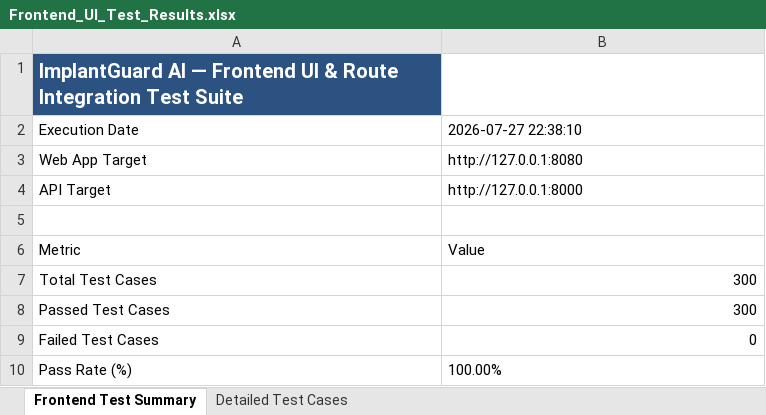
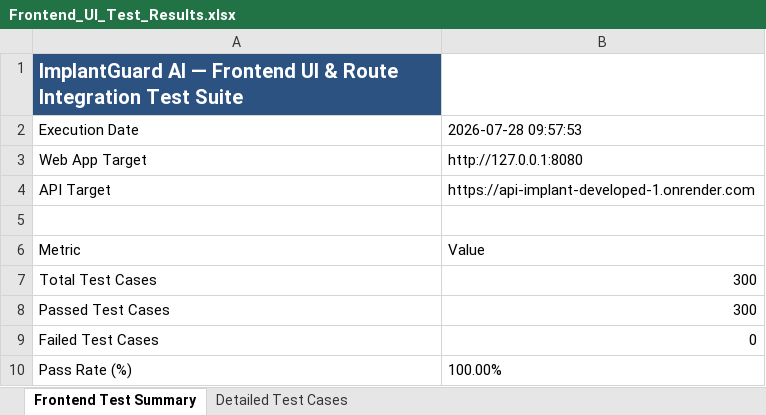
Before and after one commit to jainab-mekala/FINAL-PDD, an Excel workbook: frontend/frontend testing/test_results/Frontend_UI_Test_Results.xlsx, sheet Frontend Test Summary, drawn as a sheet; values as stored, in another font and other column widths than the file's, no borders; the diff names each change by its address in the sheet, - before the commit and + after, or states it on an @@ line.

```diff
--- a/frontend/frontend testing/test_results/Frontend_UI_Test_Results.xlsx (sheet Frontend Test Summary)
+++ b/frontend/frontend testing/test_results/Frontend_UI_Test_Results.xlsx (sheet Frontend Test Summary)
-B2: 2026-07-27 22:38:10
+B2: 2026-07-28 09:57:53
-B4: http://127.0.0.1:8000
+B4: https://api-implant-developed-1.onrender.com
```
Also changed, not shown: sheet Detailed Test Cases, frontend/app testing/test_results/ImplantGuard_E2E_Test_Results.xlsx, 7 other files.
